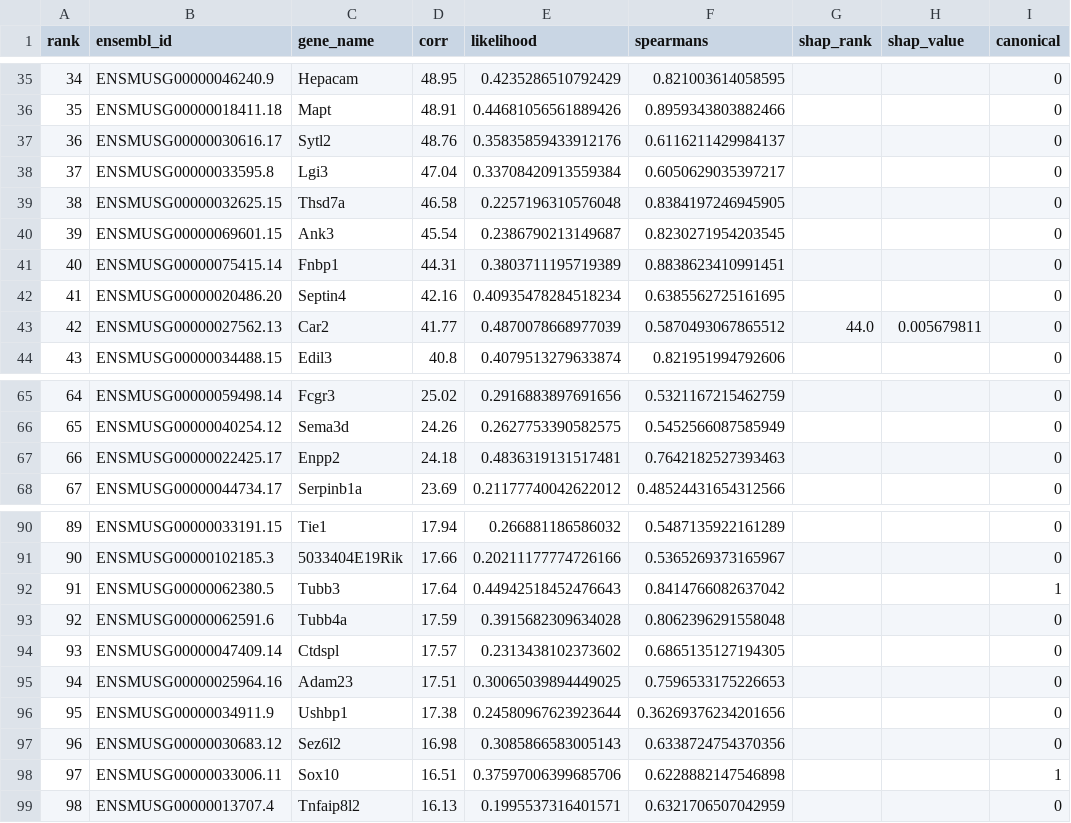
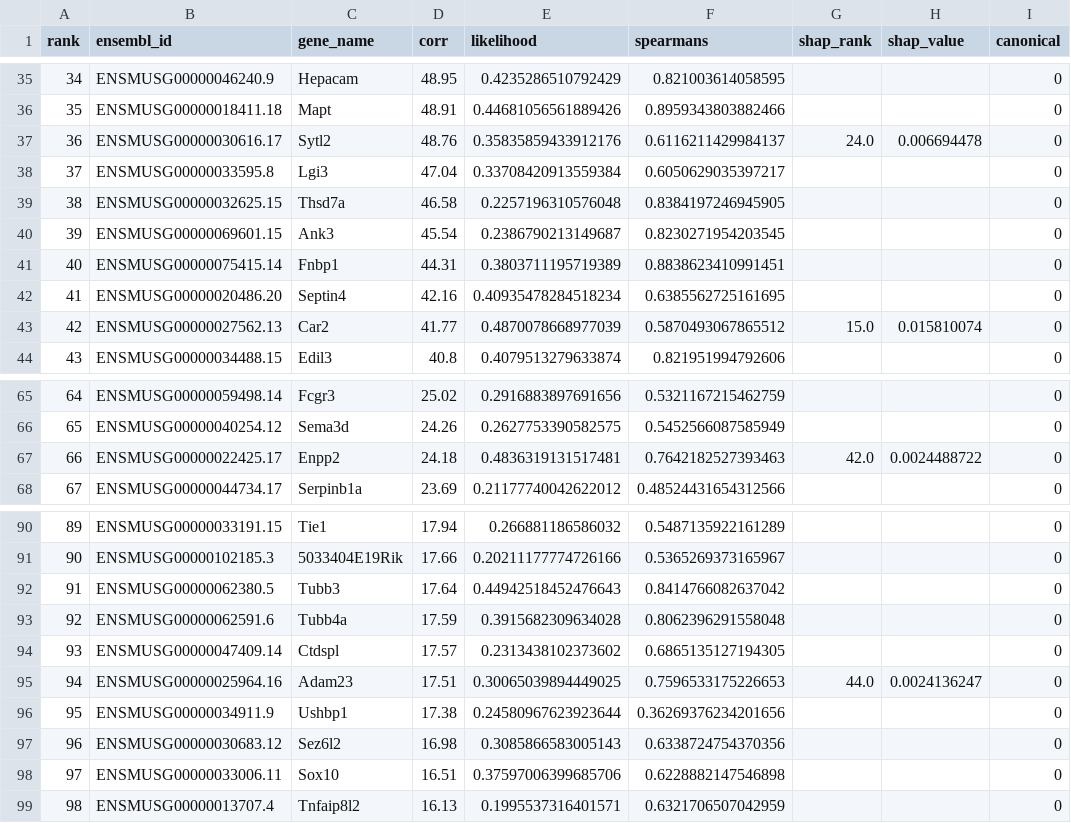
Before and after one commit to Igfbpl1/nsc-vsvz-classification, a CSV file: outputs/velocity/velocity_drivers_OL.csv, drawn as a sheet; only a part is shown, gaps mark what is left out; the diff covers the shown part only.

```diff
--- a/outputs/velocity/velocity_drivers_OL.csv
+++ b/outputs/velocity/velocity_drivers_OL.csv
@@ -36,3 +36,3 @@ rank,ensembl_id,gene_name,corr,likelihood,spearmans,shap_rank,shap_value,canonic
 35,ENSMUSG00000018411.18,Mapt,48.91,0.44681056561889426,0.8959343803882466,,,0
-36,ENSMUSG00000030616.17,Sytl2,48.76,0.35835859433912176,0.6116211429984137,,,0
+36,ENSMUSG00000030616.17,Sytl2,48.76,0.35835859433912176,0.6116211429984137,24.0,0.006694478,0
 37,ENSMUSG00000033595.8,Lgi3,47.04,0.33708420913559384,0.6050629035397217,,,0
@@ -42,3 +42,3 @@ rank,ensembl_id,gene_name,corr,likelihood,spearmans,shap_rank,shap_value,canonic
 41,ENSMUSG00000020486.20,Septin4,42.16,0.40935478284518234,0.6385562725161695,,,0
-42,ENSMUSG00000027562.13,Car2,41.77,0.4870078668977039,0.5870493067865512,44.0,0.005679811,0
+42,ENSMUSG00000027562.13,Car2,41.77,0.4870078668977039,0.5870493067865512,15.0,0.015810074,0
 43,ENSMUSG00000034488.15,Edil3,40.8,0.4079513279633874,0.821951994792606,,,0
@@ -66,3 +66,3 @@ rank,ensembl_id,gene_name,corr,likelihood,spearmans,shap_rank,shap_value,canonic
 65,ENSMUSG00000040254.12,Sema3d,24.26,0.2627753390582575,0.5452566087585949,,,0
-66,ENSMUSG00000022425.17,Enpp2,24.18,0.4836319131517481,0.7642182527393463,,,0
+66,ENSMUSG00000022425.17,Enpp2,24.18,0.4836319131517481,0.7642182527393463,42.0,0.0024488722,0
 67,ENSMUSG00000044734.17,Serpinb1a,23.69,0.21177740042622012,0.48524431654312566,,,0
@@ -91,9 +91,9 @@ rank,ensembl_id,gene_name,corr,likelihood,spearmans,shap_rank,shap_value,canonic
 90,ENSMUSG00000102185.3,5033404E19Rik,17.66,0.20211177774726166,0.5365269373165967,,,0
-91,ENSMUSG00000062380.5,Tubb3,17.64,0.44942518452476643,0.8414766082637042,,,1
+91,ENSMUSG00000062380.5,Tubb3,17.64,0.44942518452476643,0.8414766082637042,,,0
 92,ENSMUSG00000062591.6,Tubb4a,17.59,0.3915682309634028,0.8062396291558048,,,0
 93,ENSMUSG00000047409.14,Ctdspl,17.57,0.2313438102373602,0.6865135127194305,,,0
-94,ENSMUSG00000025964.16,Adam23,17.51,0.30065039894449025,0.7596533175226653,,,0
+94,ENSMUSG00000025964.16,Adam23,17.51,0.30065039894449025,0.7596533175226653,44.0,0.0024136247,0
 95,ENSMUSG00000034911.9,Ushbp1,17.38,0.24580967623923644,0.36269376234201656,,,0
 96,ENSMUSG00000030683.12,Sez6l2,16.98,0.3085866583005143,0.6338724754370356,,,0
-97,ENSMUSG00000033006.11,Sox10,16.51,0.37597006399685706,0.6228882147546898,,,1
+97,ENSMUSG00000033006.11,Sox10,16.51,0.37597006399685706,0.6228882147546898,,,0
 98,ENSMUSG00000013707.4,Tnfaip8l2,16.13,0.1995537316401571,0.6321706507042959,,,0
```
Also changed, not shown: 20 edited cells elsewhere in this file, outputs/out_of_sample_comparison.csv, outputs/velocity/velocity_drivers_Neuroblast.csv, 32 other files.
